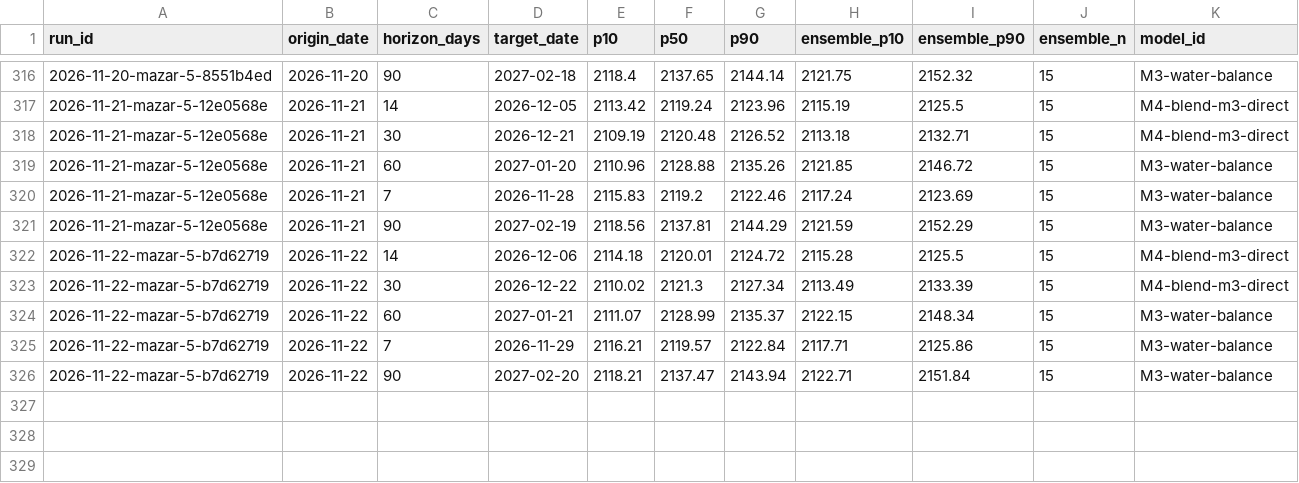
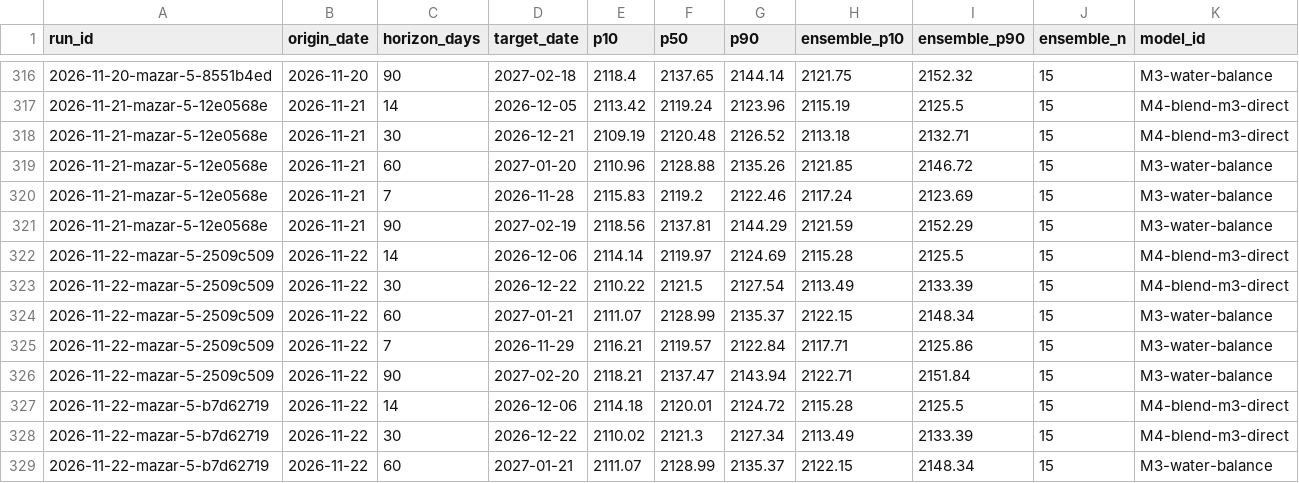
Before and after one commit to rengarcia/hydro-look, a CSV file: data/curated/forecast_values/2026.csv, drawn as a sheet; only a part is shown, gaps mark what is left out; the shorter side is filled out with more unchanged rows.

```diff
--- a/data/curated/forecast_values/2026.csv
+++ b/data/curated/forecast_values/2026.csv
@@ -321,2 +321,7 @@ run_id,origin_date,horizon_days,target_date,p10,p50,p90,ensemble_p10,ensemble_p9
 2026-11-21-mazar-5-12e0568e,2026-11-21,90,2027-02-19,2118.56,2137.81,2144.29,2121.59,2152.29,15,M3-water-balance
+2026-11-22-mazar-5-2509c509,2026-11-22,14,2026-12-06,2114.14,2119.97,2124.69,2115.28,2125.5,15,M4-blend-m3-direct
+2026-11-22-mazar-5-2509c509,2026-11-22,30,2026-12-22,2110.22,2121.5,2127.54,2113.49,2133.39,15,M4-blend-m3-direct
+2026-11-22-mazar-5-2509c509,2026-11-22,60,2027-01-21,2111.07,2128.99,2135.37,2122.15,2148.34,15,M3-water-balance
+2026-11-22-mazar-5-2509c509,2026-11-22,7,2026-11-29,2116.21,2119.57,2122.84,2117.71,2125.86,15,M3-water-balance
+2026-11-22-mazar-5-2509c509,2026-11-22,90,2027-02-20,2118.21,2137.47,2143.94,2122.71,2151.84,15,M3-water-balance
 2026-11-22-mazar-5-b7d62719,2026-11-22,14,2026-12-06,2114.18,2120.01,2124.72,2115.28,2125.5,15,M4-blend-m3-direct
```
Also changed, not shown: data/curated/adequacy_runs/2026.csv, data/curated/forecast_runs/2026.csv, 7 other files.
